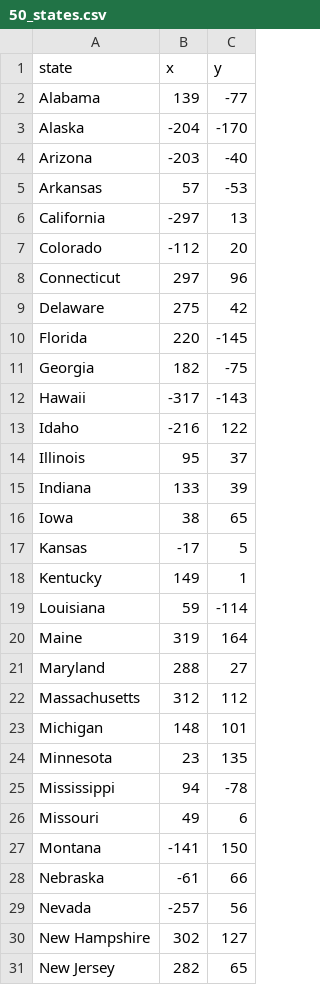
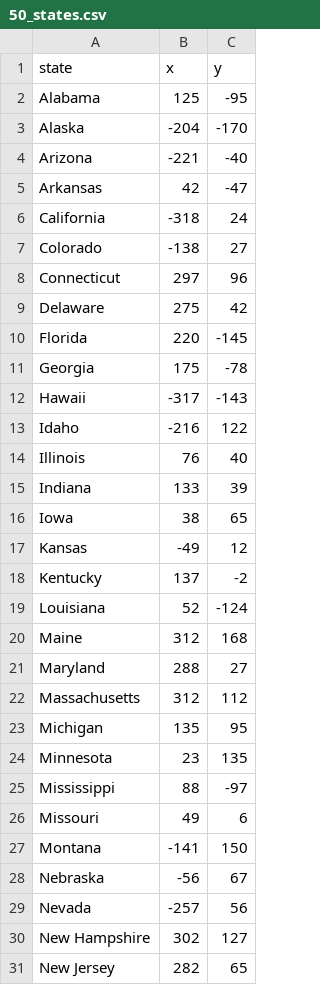
Before and after one commit to scottwcode/us-states-game, a CSV file: 50_states.csv, drawn as a sheet; only a part is shown; the diff covers the shown part only.

```diff
--- a/50_states.csv
+++ b/50_states.csv
@@ -1,8 +1,8 @@
 state,x,y
-Alabama,139,-77
+Alabama,125,-95
 Alaska,-204,-170
-Arizona,-203,-40
-Arkansas,57,-53
-California,-297,13
-Colorado,-112,20
+Arizona,-221,-40
+Arkansas,42,-47
+California,-318,24
+Colorado,-138,27
 Connecticut,297,96
@@ -10,20 +10,20 @@ Delaware,275,42
 Florida,220,-145
-Georgia,182,-75
+Georgia,175,-78
 Hawaii,-317,-143
 Idaho,-216,122
-Illinois,95,37
+Illinois,76,40
 Indiana,133,39
 Iowa,38,65
-Kansas,-17,5
-Kentucky,149,1
-Louisiana,59,-114
-Maine,319,164
+Kansas,-49,12
+Kentucky,137,-2
+Louisiana,52,-124
+Maine,312,168
 Maryland,288,27
 Massachusetts,312,112
-Michigan,148,101
+Michigan,135,95
 Minnesota,23,135
-Mississippi,94,-78
+Mississippi,88,-97
 Missouri,49,6
 Montana,-141,150
-Nebraska,-61,66
+Nebraska,-56,67
 Nevada,-257,56
```
Also changed, not shown: 19 edited cells elsewhere in this file, 2 other files.
